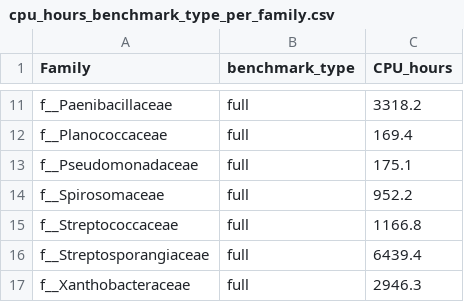
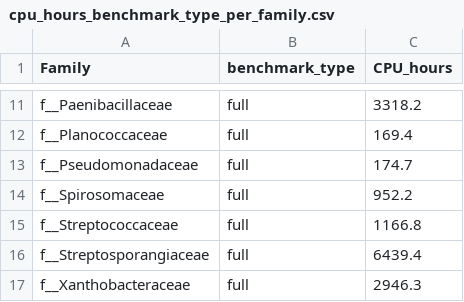
Before and after one commit to ClavelLab/pocpbenchmark_manuscript, a CSV file: cpu_hours_benchmark_type_per_family.csv, drawn as a sheet; only a part is shown, gaps mark what is left out.

Commit message:
slight update of cpu hours due to re-run of Pseudomonaceae

```diff
--- a/cpu_hours_benchmark_type_per_family.csv
+++ b/cpu_hours_benchmark_type_per_family.csv
@@ -12,3 +12,3 @@ f__Paenibacillaceae,full,3318.2
 f__Planococcaceae,full,169.4
-f__Pseudomonadaceae,full,175.1
+f__Pseudomonadaceae,full,174.7
 f__Spirosomaceae,full,952.2
```
